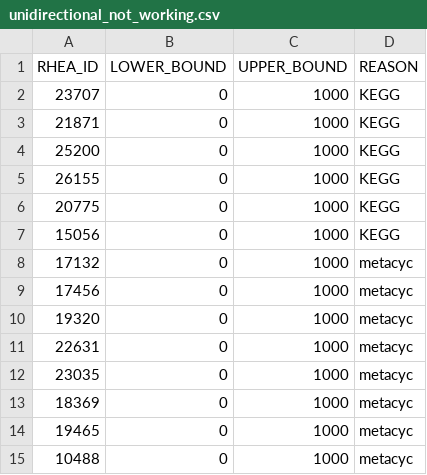
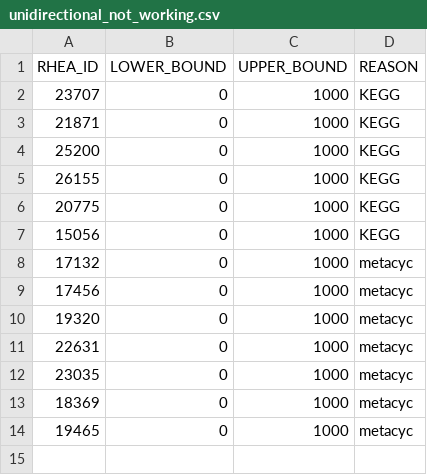
Before and after one commit to HettieC/StaphylococcusAureus, a CSV file: data/model/unidirectional_not_working.csv, drawn as a sheet; the diff names each change by its address in the sheet, - before the commit and + after, or states it on an @@ line.

```diff
--- a/data/model/unidirectional_not_working.csv
+++ b/data/model/unidirectional_not_working.csv
-row 15: 10488 | 0 | 1000 | metacyc
```
Also changed, not shown: data/model/unidirectional_reactions.csv, 2 other files.
